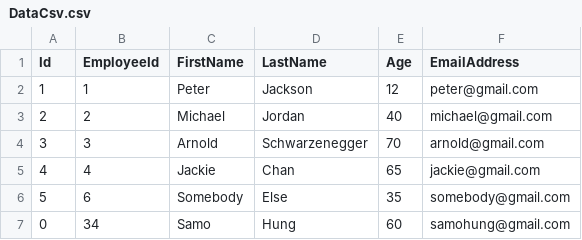
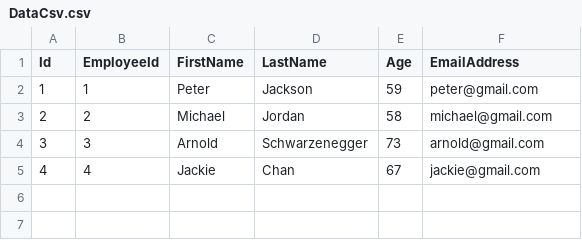
Before and after one commit to niquitos/EpamTrainingProjects, a CSV file: Trainig_Api/TrainingApi/Data/DataCsv.csv, drawn as a sheet.

```diff
--- a/Trainig_Api/TrainingApi/Data/DataCsv.csv
+++ b/Trainig_Api/TrainingApi/Data/DataCsv.csv
@@ -1,7 +1,5 @@
 Id,EmployeeId,FirstName,LastName,Age,EmailAddress
-1,1,Peter,Jackson,12,peter@gmail.com
-2,2,Michael,Jordan,40,michael@gmail.com
-3,3,Arnold,Schwarzenegger,70,arnold@gmail.com
-4,4,Jackie,Chan, 65,jackie@gmail.com
-5,6,Somebody,Else,35,somebody@gmail.com
-0,34,Samo,Hung,60,samohung@gmail.com
+1,1,Peter,Jackson,59,peter@gmail.com
+2,2,Michael,Jordan,58,michael@gmail.com
+3,3,Arnold,Schwarzenegger,73,arnold@gmail.com
+4,4,Jackie,Chan, 67,jackie@gmail.com
```
Also changed, not shown: 4 other files.
